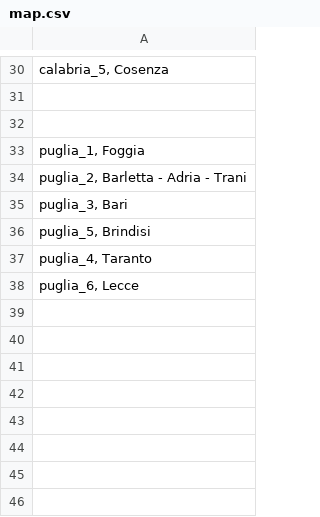
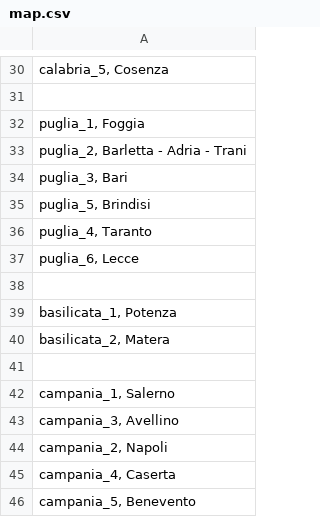
Before and after one commit to irsooti-legacy/ammapsItalianProvinces, a CSV file: map.csv, drawn as a sheet; only a part is shown, gaps mark what is left out.

```diff
--- a/map.csv
+++ b/map.csv
@@ -31,3 +31,2 @@
 
-
 "puglia_1, Foggia"
@@ -38 +37,10 @@
 "puglia_6, Lecce"
+
+"basilicata_1, Potenza"
+"basilicata_2, Matera"
+
+"campania_1, Salerno"
+"campania_3, Avellino"
+"campania_2, Napoli"
+"campania_4, Caserta"
+"campania_5, Benevento"
```
Also changed, not shown: 6 other files.
